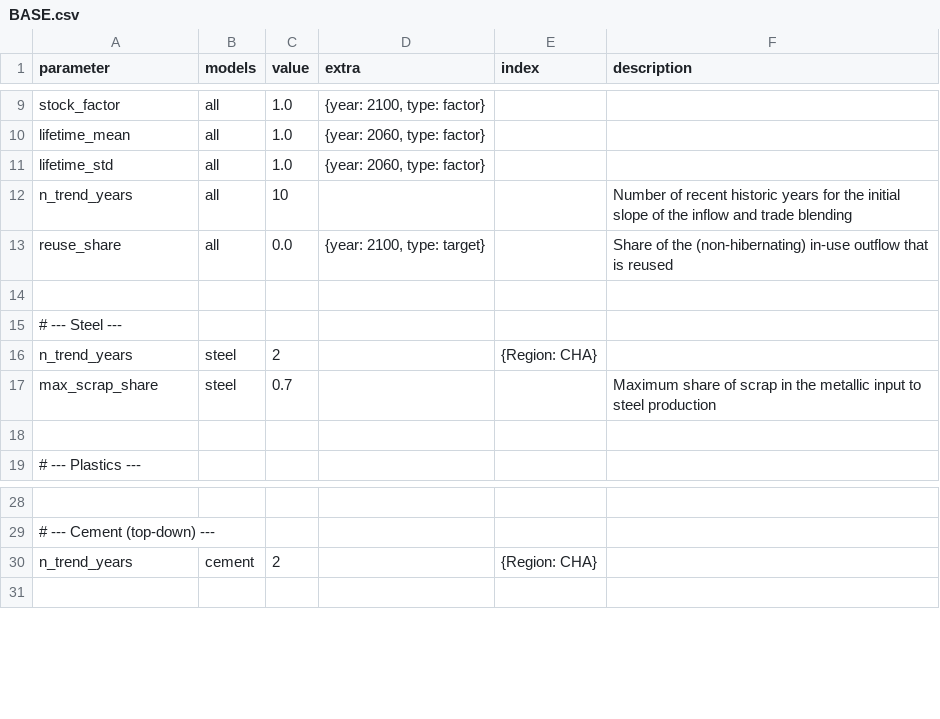
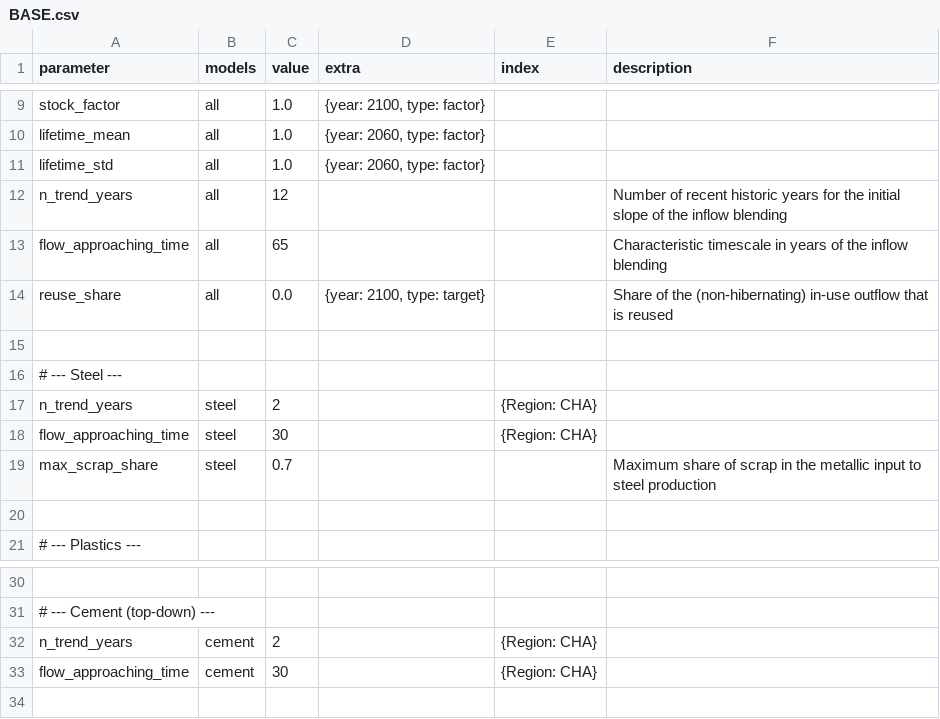
Before and after one commit to pik-piam/remind-mfa, a CSV file: config/scenarios/BASE.csv, drawn as a sheet; only a part is shown, gaps mark what is left out; the diff names each change by its address in the sheet, - before the commit and + after, or states it on an @@ line.

```diff
--- a/config/scenarios/BASE.csv
+++ b/config/scenarios/BASE.csv
-C12 (value): 10
+C12 (value): 12
-F12 (description): …the inflow and trade blending
+F12 (description): …the inflow blending
+row 13: flow_approaching_time | all | 65 |  |  | Characteristic timescale in years of the inflow blending
+row 18: flow_approaching_time | steel | 30 |  | {Region: CHA}
+row 33: flow_approaching_time | cement | 30 |  | {Region: CHA}
```
Also changed, not shown: 14 other files.
